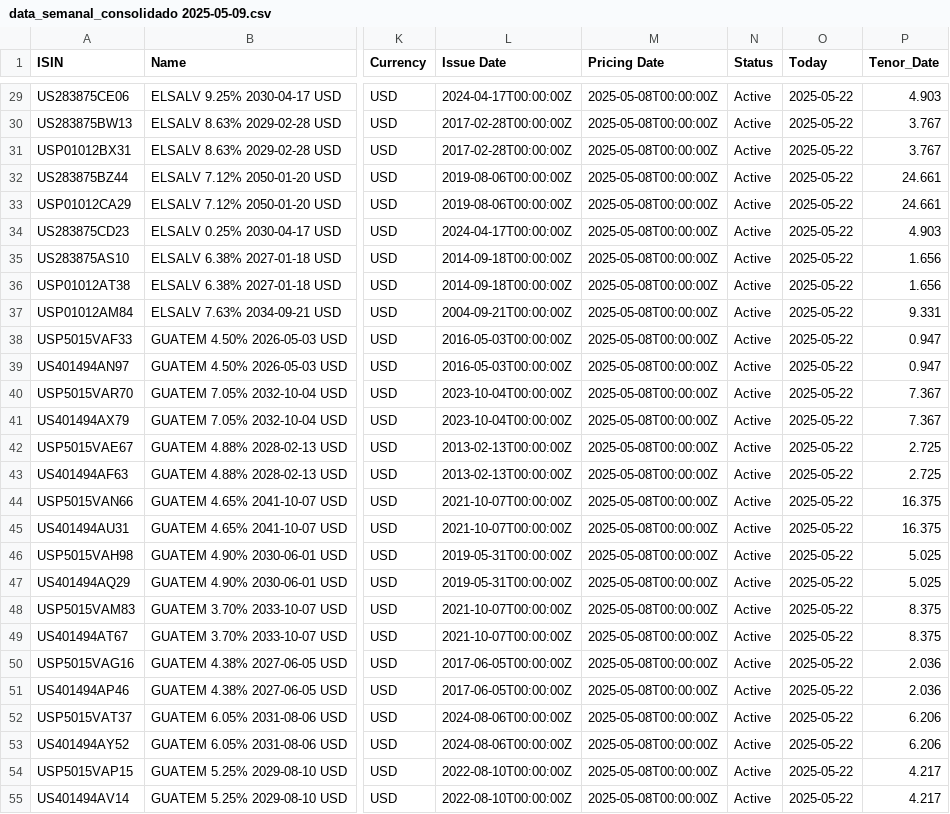
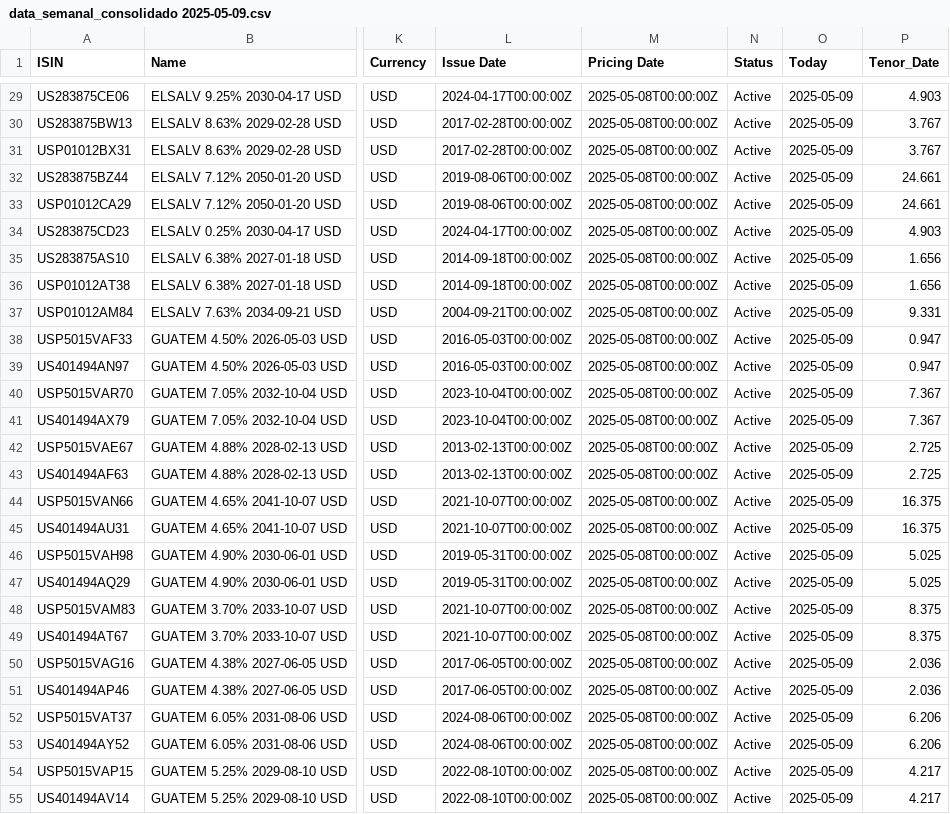
Before and after one commit to cabi-lindajim/CABI_Bonds_Data, a CSV file: Output/data_semanal_consolidado 2025-05-09.csv, drawn as a sheet; only a part is shown, gaps mark what is left out; the diff covers the shown part only; the diff names each change by its address in the sheet, - before the commit and + after, or states it on an @@ line.

```diff
--- a/Output/data_semanal_consolidado 2025-05-09.csv
+++ b/Output/data_semanal_consolidado 2025-05-09.csv
-O29:O55 (Today): 2025-05-22
+O29:O55 (Today): 2025-05-09
```
Also changed, not shown: 117 edited cells elsewhere in this file, Output/data_semanal_consolidado 2025-05-02.csv, Output/data_semanal_consolidado 2025-05-16.csv, 1 other file.
